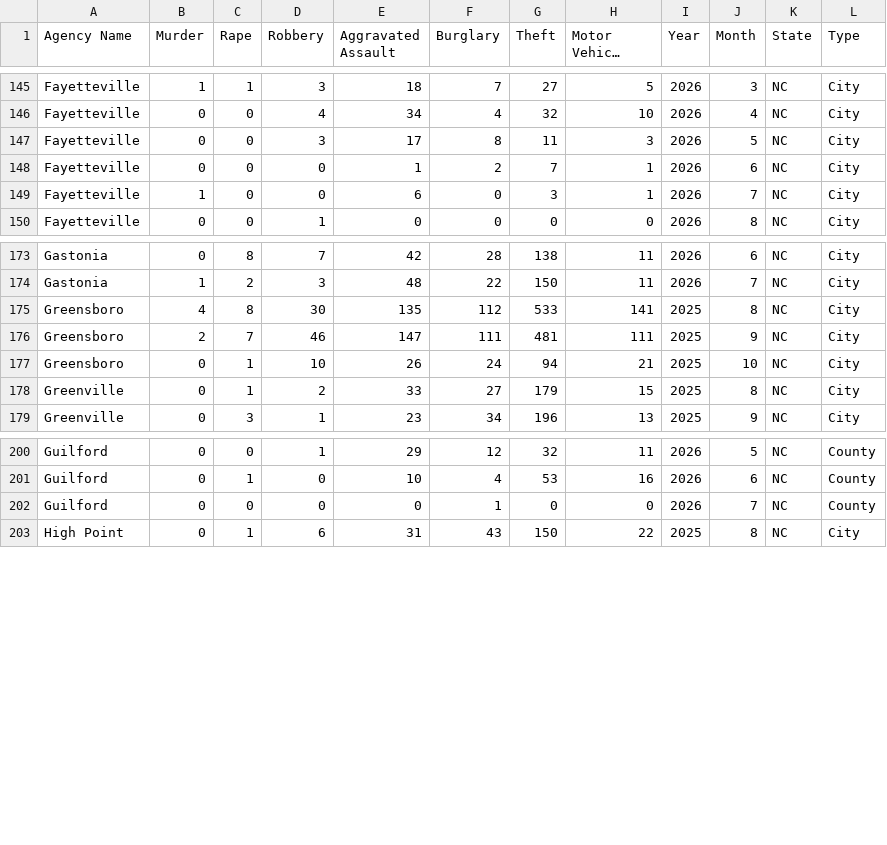
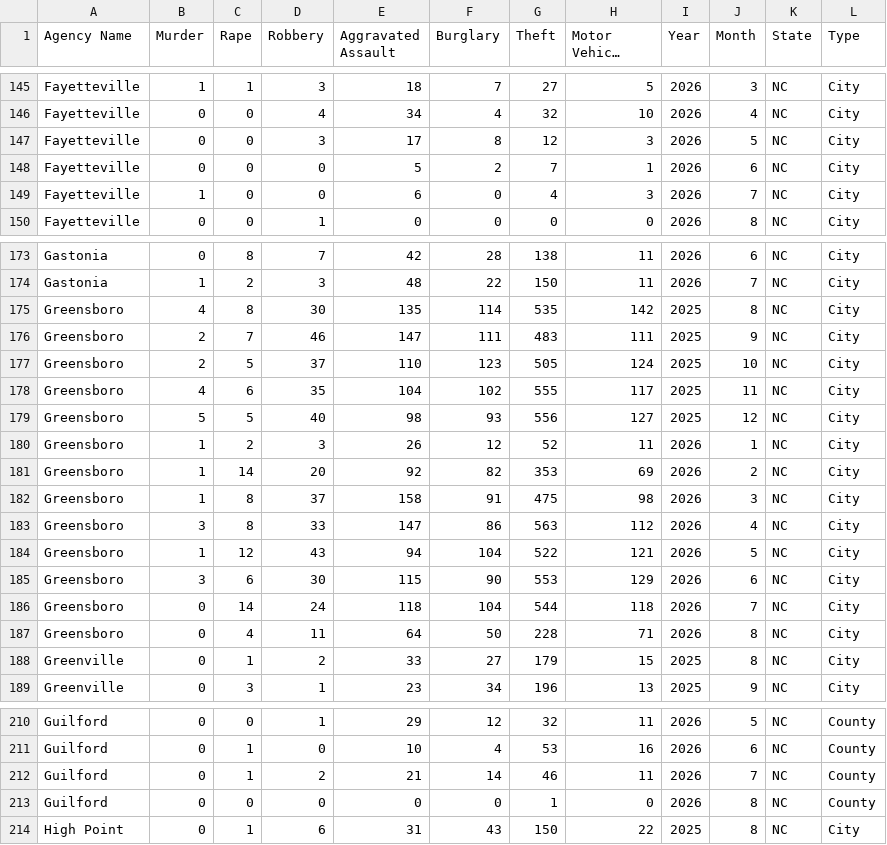
Before and after one commit to AH-Datalytics/nc-crime-output, a CSV file: NC_Crime_Data.csv, drawn as a sheet; only a part is shown, gaps mark what is left out; long unchanged cells end in …; the diff covers the shown part only.

```diff
--- a/NC_Crime_Data.csv
+++ b/NC_Crime_Data.csv
@@ -146,5 +146,5 @@ Fayetteville,1,1,3,18,7,27,5,2026,3,NC,City
 Fayetteville,0,0,4,34,4,32,10,2026,4,NC,City
-Fayetteville,0,0,3,17,8,11,3,2026,5,NC,City
-Fayetteville,0,0,0,1,2,7,1,2026,6,NC,City
-Fayetteville,1,0,0,6,0,3,1,2026,7,NC,City
+Fayetteville,0,0,3,17,8,12,3,2026,5,NC,City
+Fayetteville,0,0,0,5,2,7,1,2026,6,NC,City
+Fayetteville,1,0,0,6,0,4,3,2026,7,NC,City
 Fayetteville,0,0,1,0,0,0,0,2026,8,NC,City
@@ -174,5 +174,15 @@ Gastonia,0,8,7,42,28,138,11,2026,6,NC,City
 Gastonia,1,2,3,48,22,150,11,2026,7,NC,City
-Greensboro,4,8,30,135,112,533,141,2025,8,NC,City
-Greensboro,2,7,46,147,111,481,111,2025,9,NC,City
-Greensboro,0,1,10,26,24,94,21,2025,10,NC,City
+Greensboro,4,8,30,135,114,535,142,2025,8,NC,City
+Greensboro,2,7,46,147,111,483,111,2025,9,NC,City
+Greensboro,2,5,37,110,123,505,124,2025,10,NC,City
+Greensboro,4,6,35,104,102,555,117,2025,11,NC,City
+Greensboro,5,5,40,98,93,556,127,2025,12,NC,City
+Greensboro,1,2,3,26,12,52,11,2026,1,NC,City
+Greensboro,1,14,20,92,82,353,69,2026,2,NC,City
+Greensboro,1,8,37,158,91,475,98,2026,3,NC,City
+Greensboro,3,8,33,147,86,563,112,2026,4,NC,City
+Greensboro,1,12,43,94,104,522,121,2026,5,NC,City
+Greensboro,3,6,30,115,90,553,129,2026,6,NC,City
+Greensboro,0,14,24,118,104,544,118,2026,7,NC,City
+Greensboro,0,4,11,64,50,228,71,2026,8,NC,City
 Greenville,0,1,2,33,27,179,15,2025,8,NC,City
@@ -201,3 +211,4 @@ Guilford,0,0,1,29,12,32,11,2026,5,NC,County
 Guilford,0,1,0,10,4,53,16,2026,6,NC,County
-Guilford,0,0,0,0,1,0,0,2026,7,NC,County
+Guilford,0,1,2,21,14,46,11,2026,7,NC,County
+Guilford,0,0,0,0,0,1,0,2026,8,NC,County
 High Point,0,1,6,31,43,150,22,2025,8,NC,City
```
Also changed, not shown: 14 edited cells elsewhere in this file.
